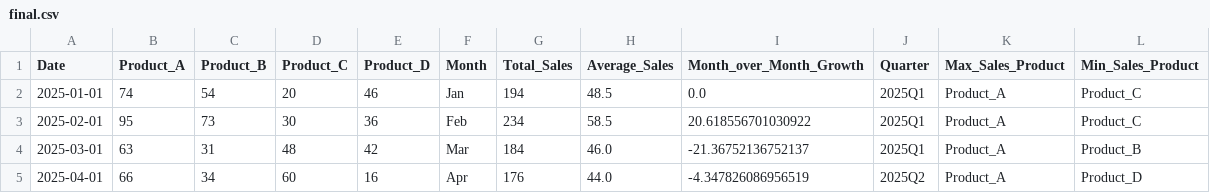
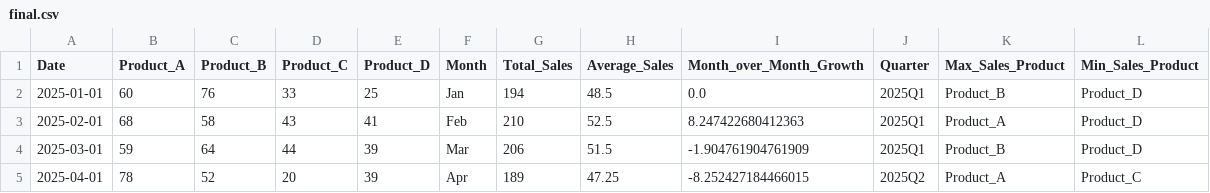
Before and after one commit to wissalbelramoul/project_python01, a CSV file: data/final.csv, drawn as a sheet; only a part is shown; the diff covers the shown part only.

```diff
--- a/data/final.csv
+++ b/data/final.csv
@@ -1,5 +1,5 @@
 Date,Product_A,Product_B,Product_C,Product_D,Month,Total_Sales,Average_Sales,Month_over_Month_Growth,Quarter,Max_Sales_Product,Min_Sales_Product
-2025-01-01,74,54,20,46,Jan,194,48.5,0.0,2025Q1,Product_A,Product_C
-2025-02-01,95,73,30,36,Feb,234,58.5,20.618556701030922,2025Q1,Product_A,Product_C
-2025-03-01,63,31,48,42,Mar,184,46.0,-21.36752136752137,2025Q1,Product_A,Product_B
-2025-04-01,66,34,60,16,Apr,176,44.0,-4.347826086956519,2025Q2,Product_A,Product_D
+2025-01-01,60,76,33,25,Jan,194,48.5,0.0,2025Q1,Product_B,Product_D
+2025-02-01,68,58,43,41,Feb,210,52.5,8.247422680412363,2025Q1,Product_A,Product_D
+2025-03-01,59,64,44,39,Mar,206,51.5,-1.904761904761909,2025Q1,Product_B,Product_D
+2025-04-01,78,52,20,39,Apr,189,47.25,-8.252427184466015,2025Q2,Product_A,Product_C
```
Also changed, not shown: 67 edited cells elsewhere in this file, data/initial.csv, data/output.csv, 3 other files.
